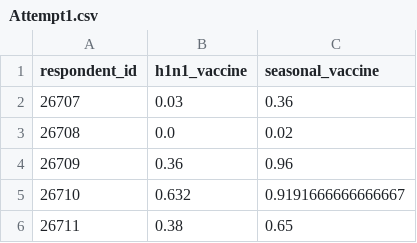
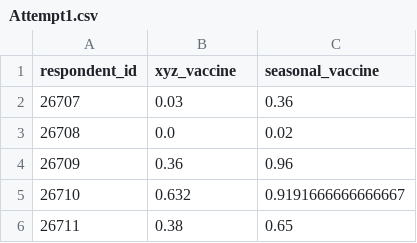
Before and after one commit to PrakharAsthana28/Prakhar_Datahack, a CSV file: Attempt1.csv, drawn as a sheet; only a part is shown.

Commit message:
Add files via upload

```diff
--- a/Attempt1.csv
+++ b/Attempt1.csv
@@ -1,2 +1,2 @@
-respondent_id,h1n1_vaccine,seasonal_vaccine
+respondent_id,xyz_vaccine,seasonal_vaccine
 26707,0.03,0.36
```
